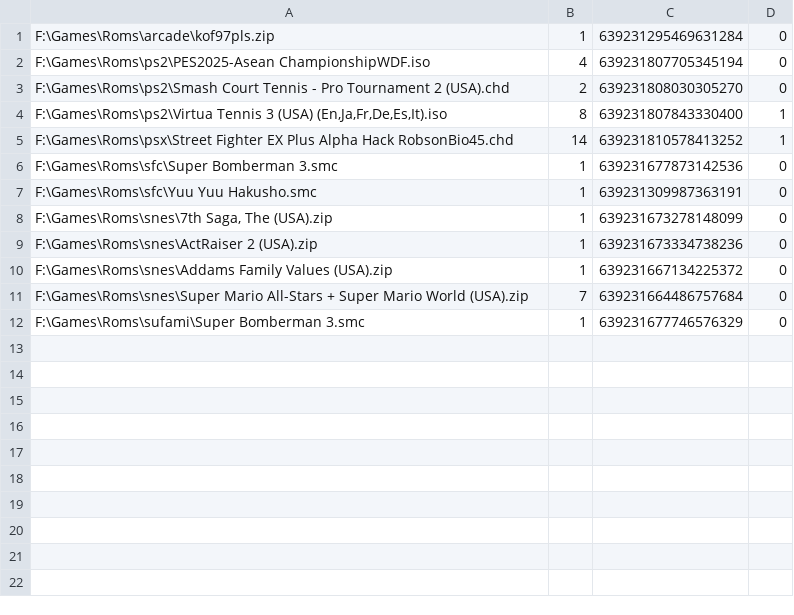
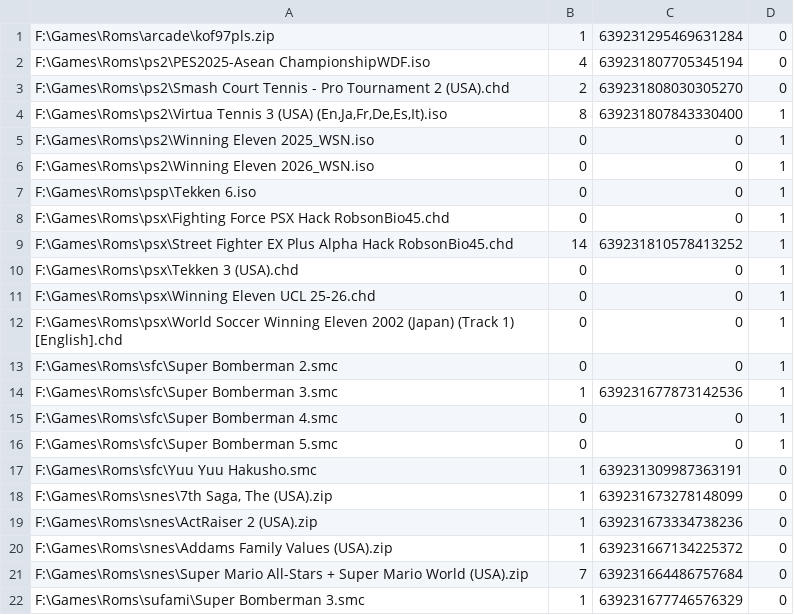
Before and after one commit to chaudohoang/toyprojects, a TSV file: Romlauncher/RomLauncher.stats.tsv, drawn as a sheet.

```diff
--- a/Romlauncher/RomLauncher.stats.tsv
+++ b/Romlauncher/RomLauncher.stats.tsv
@@ -4,4 +4,14 @@ F:\Games\Roms\ps2\Smash Court Tennis - Pro Tournament 2 (USA).chd	2	639231808030
 F:\Games\Roms\ps2\Virtua Tennis 3 (USA) (En,Ja,Fr,De,Es,It).iso	8	639231807843330400	1
+F:\Games\Roms\ps2\Winning Eleven 2025_WSN.iso	0	0	1
+F:\Games\Roms\ps2\Winning Eleven 2026_WSN.iso	0	0	1
+F:\Games\Roms\psp\Tekken 6.iso	0	0	1
+F:\Games\Roms\psx\Fighting Force PSX Hack RobsonBio45.chd	0	0	1
 F:\Games\Roms\psx\Street Fighter EX Plus Alpha Hack RobsonBio45.chd	14	639231810578413252	1
-F:\Games\Roms\sfc\Super Bomberman 3.smc	1	639231677873142536	0
+F:\Games\Roms\psx\Tekken 3 (USA).chd	0	0	1
+F:\Games\Roms\psx\Winning Eleven UCL 25-26.chd	0	0	1
+F:\Games\Roms\psx\World Soccer Winning Eleven 2002 (Japan) (Track 1) [English].chd	0	0	1
+F:\Games\Roms\sfc\Super Bomberman 2.smc	0	0	1
+F:\Games\Roms\sfc\Super Bomberman 3.smc	1	639231677873142536	1
+F:\Games\Roms\sfc\Super Bomberman 4.smc	0	0	1
+F:\Games\Roms\sfc\Super Bomberman 5.smc	0	0	1
 F:\Games\Roms\sfc\Yuu Yuu Hakusho.smc	1	639231309987363191	0
```
Also changed, not shown: 4 other files.
